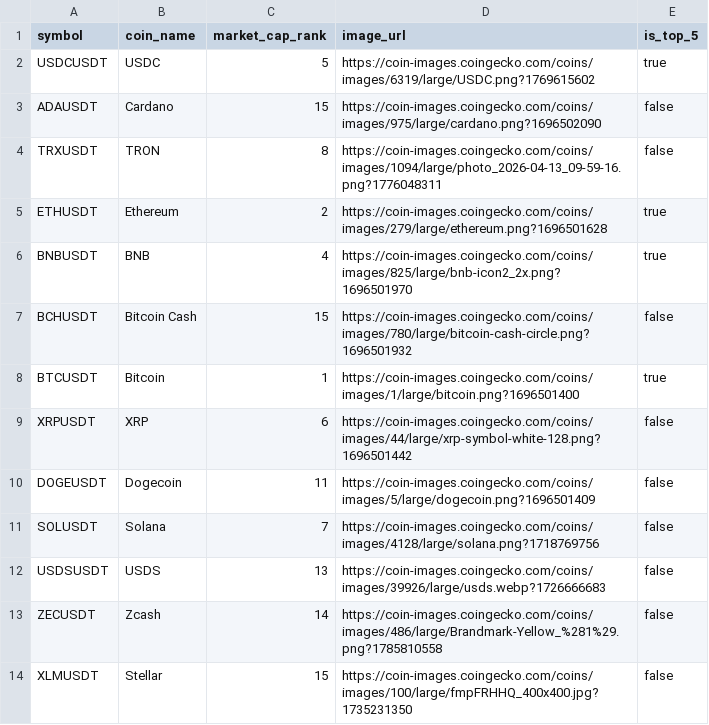
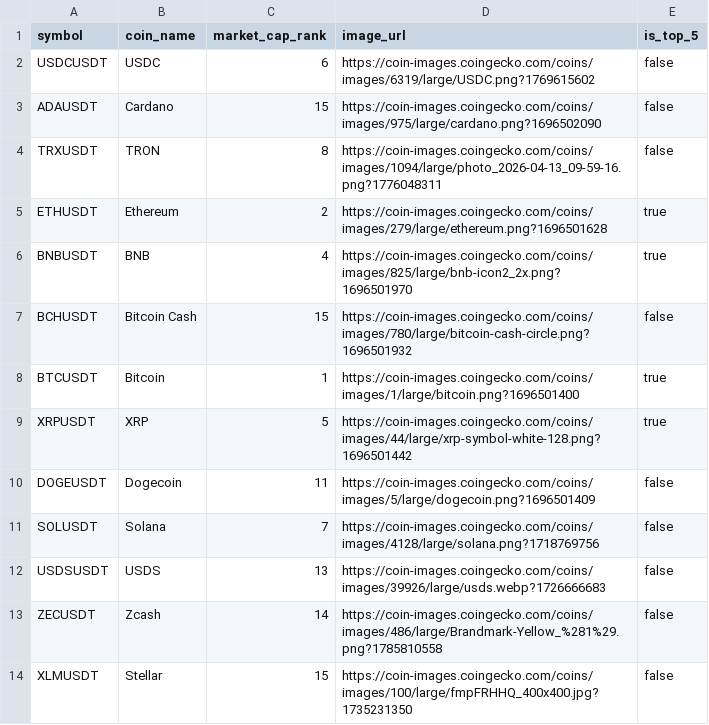
Before and after one commit to daniel-adebayo/crypto-market-signals, a CSV file: data/dim_coins.csv, drawn as a sheet.

```diff
--- a/data/dim_coins.csv
+++ b/data/dim_coins.csv
@@ -1,3 +1,3 @@
 symbol,coin_name,market_cap_rank,image_url,is_top_5
-USDCUSDT,USDC,5,https://coin-images.coingecko.com/coins/images/6319/large/USDC.png?1769615602,true
+USDCUSDT,USDC,6,https://coin-images.coingecko.com/coins/images/6319/large/USDC.png?1769615602,false
 ADAUSDT,Cardano,15,https://coin-images.coingecko.com/coins/images/975/large/cardano.png?1696502090,false
@@ -8,3 +8,3 @@ BCHUSDT,Bitcoin Cash,15,https://coin-images.coingecko.com/coins/images/780/large
 BTCUSDT,Bitcoin,1,https://coin-images.coingecko.com/coins/images/1/large/bitcoin.png?1696501400,true
-XRPUSDT,XRP,6,https://coin-images.coingecko.com/coins/images/44/large/xrp-symbol-white-128.png?1696501442,false
+XRPUSDT,XRP,5,https://coin-images.coingecko.com/coins/images/44/large/xrp-symbol-white-128.png?1696501442,true
 DOGEUSDT,Dogecoin,11,https://coin-images.coingecko.com/coins/images/5/large/dogecoin.png?1696501409,false
```
